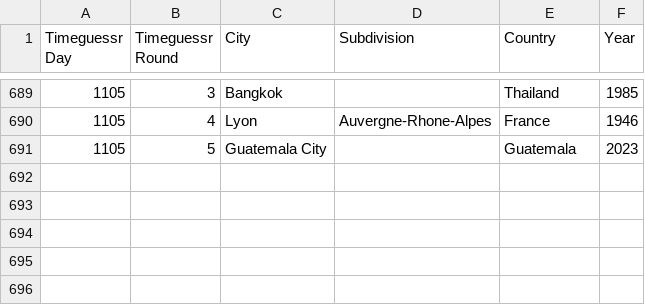
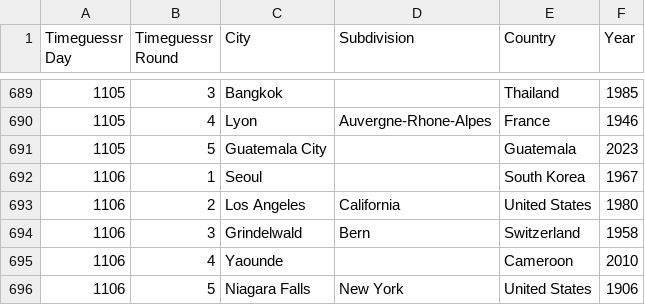
Before and after one commit to sjlarimer/TimeGuessr, a CSV file: Data/Timeguessr_Actuals_Parsed.csv, drawn as a sheet; only a part is shown, gaps mark what is left out; the diff names each change by its address in the sheet, - before the commit and + after, or states it on an @@ line.

```diff
--- a/Data/Timeguessr_Actuals_Parsed.csv
+++ b/Data/Timeguessr_Actuals_Parsed.csv
+row 692: 1106 | 1 | Seoul |  | South Korea | 1967
+row 693: 1106 | 2 | Los Angeles | California | United States | 1980
+row 694: 1106 | 3 | Grindelwald | Bern | Switzerland | 1958
+row 695: 1106 | 4 | Yaounde |  | Cameroon | 2010
+row 696: 1106 | 5 | Niagara Falls | New York | United States | 1906
```
Also changed, not shown: Data/Timeguessr_Michael_Parsed.csv, Data/Timeguessr_Sarah_Parsed.csv, 4 other files.
